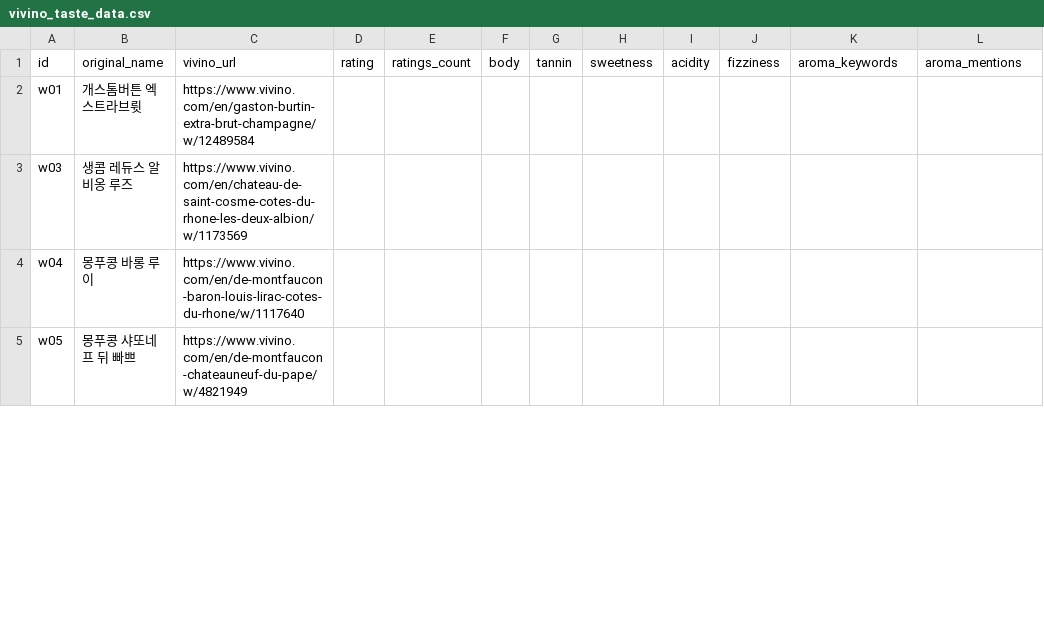
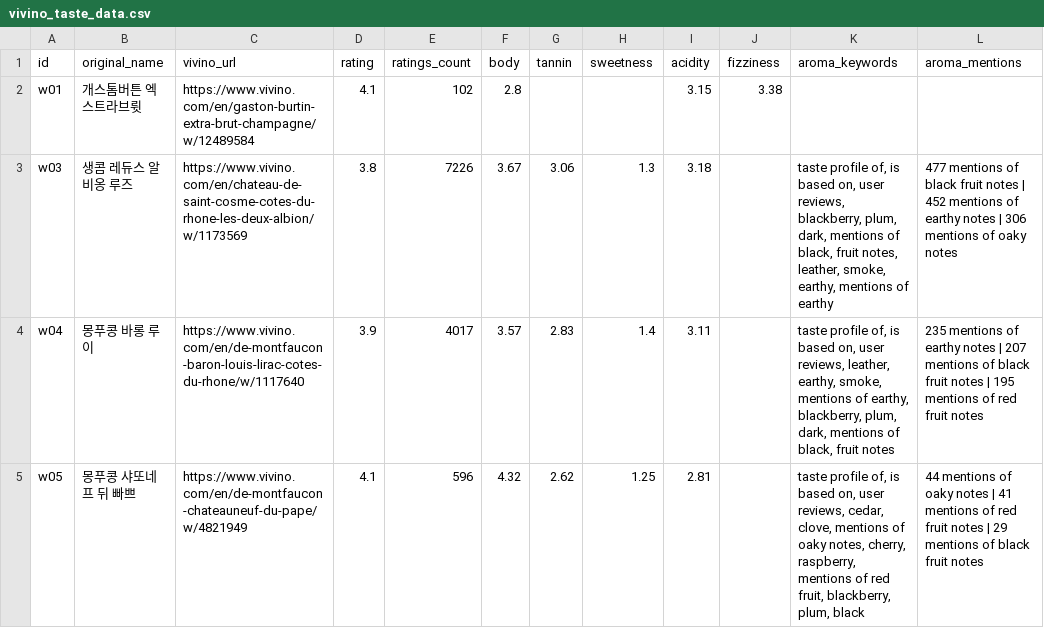
Before and after one commit to tmuchal/README, a CSV file: vivino_taste_data.csv, drawn as a sheet; only a part is shown; the diff covers the shown part only.

```diff
--- a/vivino_taste_data.csv
+++ b/vivino_taste_data.csv
@@ -1,5 +1,5 @@
 id,original_name,vivino_url,rating,ratings_count,body,tannin,sweetness,acidity,fizziness,aroma_keywords,aroma_mentions
-w01,개스톰버튼 엑스트라브륏,https://www.vivino.com/en/gaston-burtin-extra-brut-champagne/w/12489584,,,,,,,,,
-w03,생콤 레듀스 알비옹 루즈,https://www.vivino.com/en/chateau-de-saint-cosme-cotes-du-rhone-les-deux-albion/w/1173569,,,,,,,,,
-w04,몽푸콩 바롱 루이,https://www.vivino.com/en/de-montfaucon-baron-louis-lirac-cotes-du-rhone/w/1117640,,,,,,,,,
-w05,몽푸콩 샤또네프 뒤 빠쁘,https://www.vivino.com/en/de-montfaucon-chateauneuf-du-pape/w/4821949,,,,,,,,,
+w01,개스톰버튼 엑스트라브륏,https://www.vivino.com/en/gaston-burtin-extra-brut-champagne/w/12489584,4.1,102,2.8,,,3.15,3.38,,
+w03,생콤 레듀스 알비옹 루즈,https://www.vivino.com/en/chateau-de-saint-cosme-cotes-du-rhone-les-deux-albion/w/1173569,3.8,7226,3.67,3.06,1.3,3.18,,"taste profile of, is based on, user reviews, blackberry, plum, dark, mentions of black, fruit notes, leather, smoke, earthy, mentions of earthy",477 mentions of black fruit notes | 452 mentions of earthy notes | 306 mentions of oaky notes
+w04,몽푸콩 바롱 루이,https://www.vivino.com/en/de-montfaucon-baron-louis-lirac-cotes-du-rhone/w/1117640,3.9,4017,3.57,2.83,1.4,3.11,,"taste profile of, is based on, user reviews, leather, earthy, smoke, mentions of earthy, blackberry, plum, dark, mentions of black, fruit notes",235 mentions of earthy notes | 207 mentions of black fruit notes | 195 mentions of red fruit notes
+w05,몽푸콩 샤또네프 뒤 빠쁘,https://www.vivino.com/en/de-montfaucon-chateauneuf-du-pape/w/4821949,4.1,596,4.32,2.62,1.25,2.81,,"taste profile of, is based on, user reviews, cedar, clove, mentions of oaky notes, cherry, raspberry, mentions of red fruit, blackberry, plum, black",44 mentions of oaky notes | 41 mentions of red fruit notes | 29 mentions of black fruit notes
```
Also changed, not shown: 107 edited cells elsewhere in this file, 1 other file.
